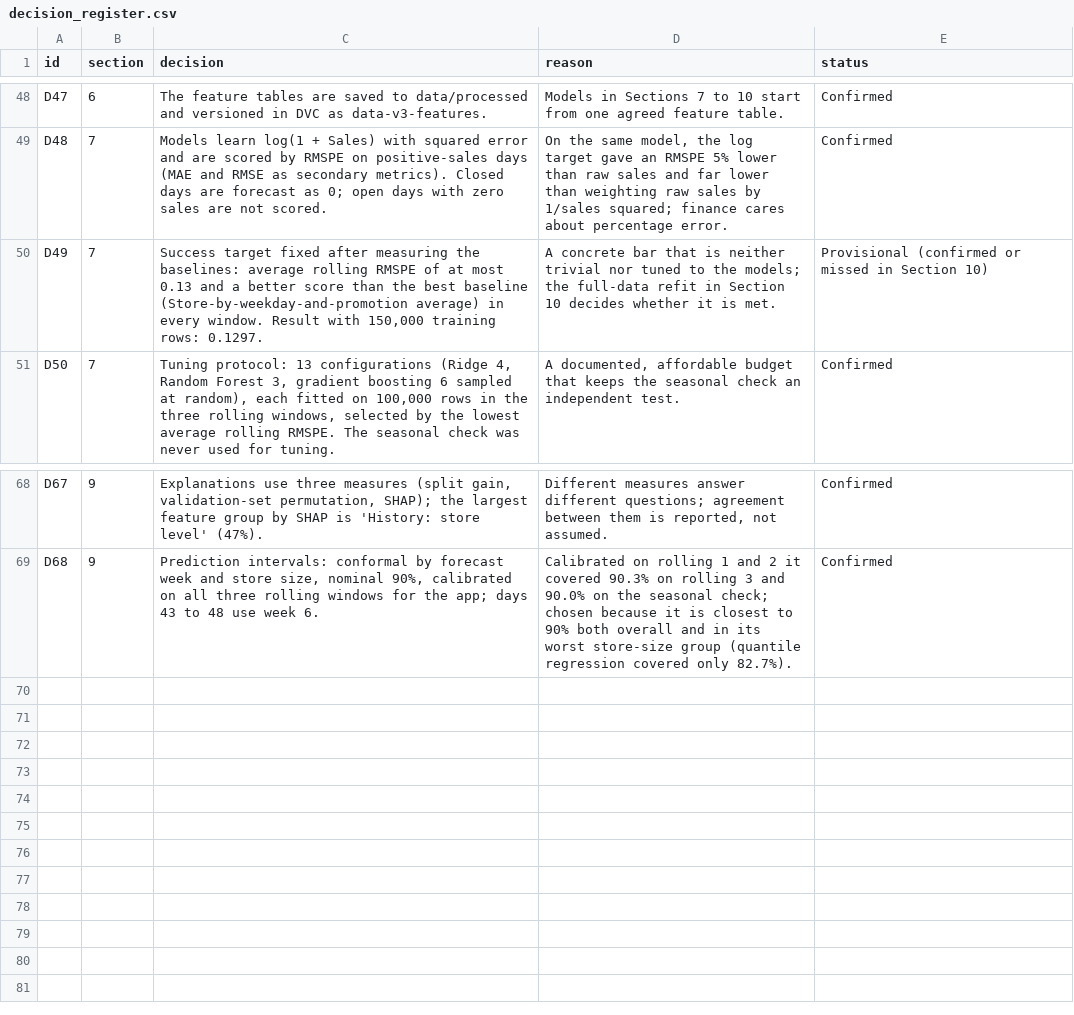
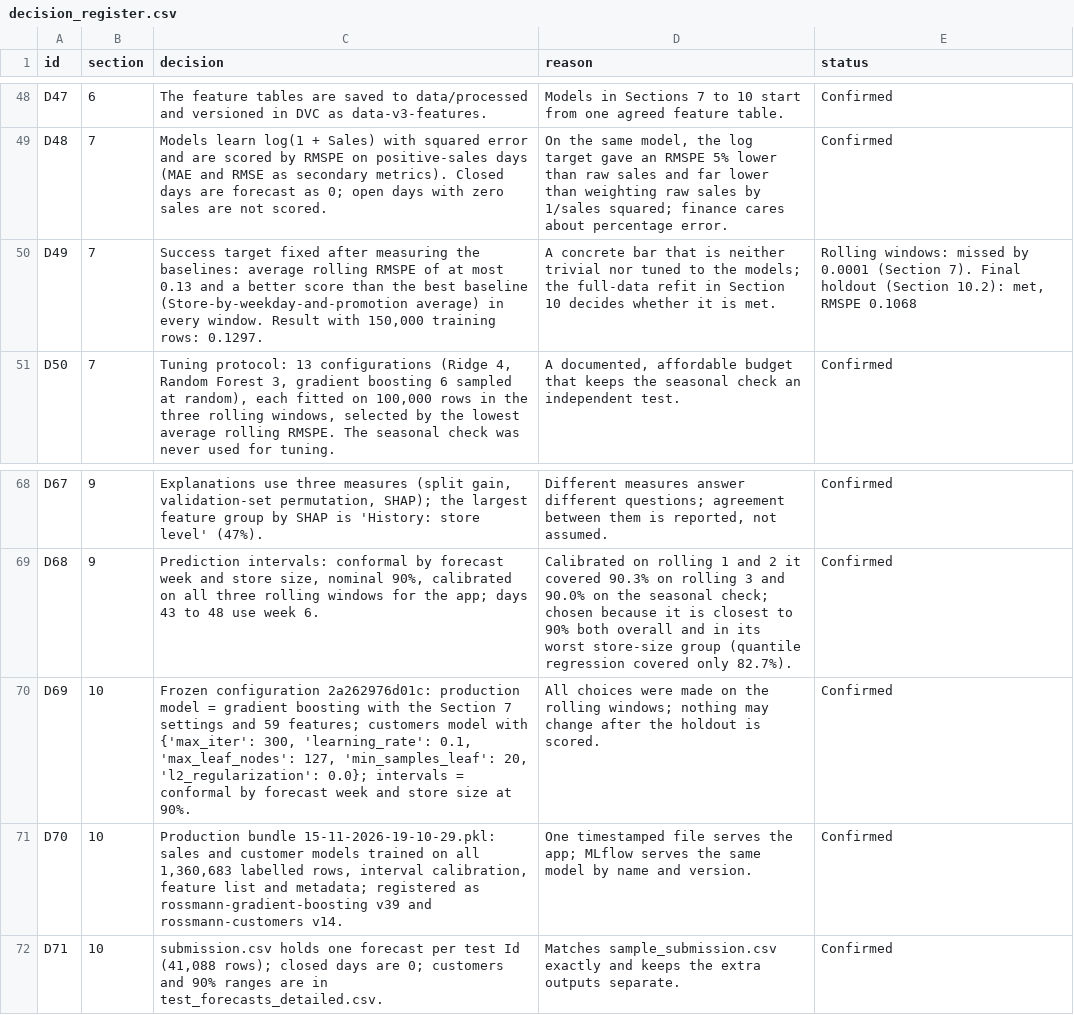
Before and after one commit to srishkyra/NEXTHIKES-IT-SOLUTIONS-Pvt.-Ltd.---PROJECT-6, a CSV file: outputs/decision_register.csv, drawn as a sheet; only a part is shown, gaps mark what is left out.

Commit message:
Section 10: final holdout, refit, timestamped bundle, MLflow inference and submission

```diff
--- a/outputs/decision_register.csv
+++ b/outputs/decision_register.csv
@@ -49,3 +49,3 @@ D47,6,The feature tables are saved to data/processed and versioned in DVC as dat
 D48,7,Models learn log(1 + Sales) with squared error and are scored by RMSPE on positive-sales days (MAE and RMSE as secondary metrics). Closed days are forecast as 0; open days with zero sales are not scored.,"On the same model, the log target gave an RMSPE 5% lower than raw sales and far lower than weighting raw sales by 1/sales squared; finance cares about percentage error.",Confirmed
-D49,7,"Success target fixed after measuring the baselines: average rolling RMSPE of at most 0.13 and a better score than the best baseline (Store-by-weekday-and-promotion average) in every window. Result with 150,000 training rows: 0.1297.",A concrete bar that is neither trivial nor tuned to the models; the full-data refit in Section 10 decides whether it is met.,Provisional (confirmed or missed in Section 10)
+D49,7,"Success target fixed after measuring the baselines: average rolling RMSPE of at most 0.13 and a better score than the best baseline (Store-by-weekday-and-promotion average) in every window. Result with 150,000 training rows: 0.1297.",A concrete bar that is neither trivial nor tuned to the models; the full-data refit in Section 10 decides whether it is met.,"Rolling windows: missed by 0.0001 (Section 7). Final holdout (Section 10.2): met, RMSPE 0.1068"
 D50,7,"Tuning protocol: 13 configurations (Ridge 4, Random Forest 3, gradient boosting 6 sampled at random), each fitted on 100,000 rows in the three rolling windows, selected by the lowest average rolling RMSPE. The seasonal check was never used for tuning.","A documented, affordable budget that keeps the seasonal check an independent test.",Confirmed
@@ -69 +69,4 @@ D67,9,"Explanations use three measures (split gain, validation-set permutation,
 D68,9,"Prediction intervals: conformal by forecast week and store size, nominal 90%, calibrated on all three rolling windows for the app; days 43 to 48 use week 6.",Calibrated on rolling 1 and 2 it covered 90.3% on rolling 3 and 90.0% on the seasonal check; chosen because it is closest to 90% both overall and in its worst store-size group (quantile regression covered only 82.7%).,Confirmed
+D69,10,"Frozen configuration 2a262976d01c: production model = gradient boosting with the Section 7 settings and 59 features; customers model with {'max_iter': 300, 'learning_rate': 0.1, 'max_leaf_nodes': 127, 'min_samples_leaf': 20, 'l2_regularization': 0.0}; intervals = conformal by forecast week and store size at 90%.",All choices were made on the rolling windows; nothing may change after the holdout is scored.,Confirmed
+D70,10,"Production bundle 15-11-2026-19-10-29.pkl: sales and customer models trained on all 1,360,683 labelled rows, interval calibration, feature list and metadata; registered as rossmann-gradient-boosting v39 and rossmann-customers v14.",One timestamped file serves the app; MLflow serves the same model by name and version.,Confirmed
+D71,10,"submission.csv holds one forecast per test Id (41,088 rows); closed days are 0; customers and 90% ranges are in test_forecasts_detailed.csv.",Matches sample_submission.csv exactly and keeps the extra outputs separate.,Confirmed
```
Also changed, not shown: outputs/table_index.csv, outputs/tables/table_10_08_the_timestamped_model_bundle.csv, 9 other files.
